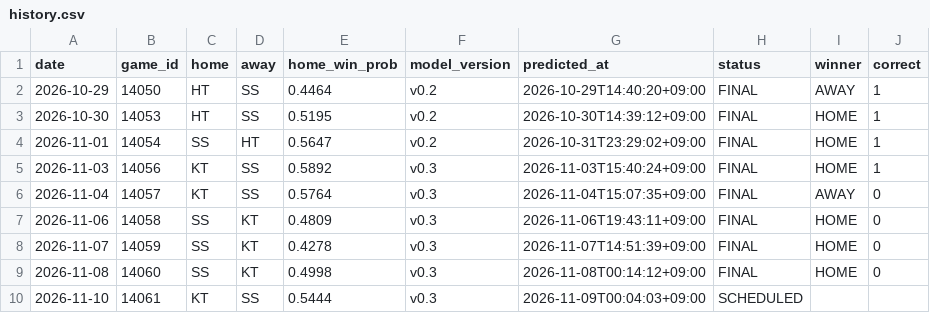
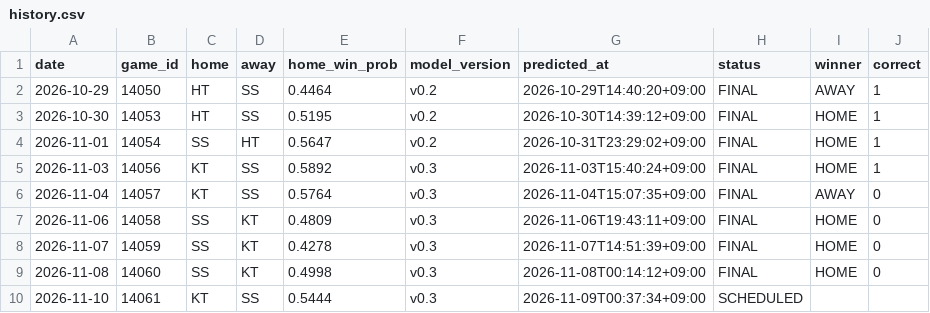
Before and after one commit to kimminseo2323-prog/2610_KBO_predict, a CSV file: data/public/history.csv, drawn as a sheet.

```diff
--- a/data/public/history.csv
+++ b/data/public/history.csv
@@ -9,2 +9,2 @@ date,game_id,home,away,home_win_prob,model_version,predicted_at,status,winner,co
 2026-11-08,14060,SS,KT,0.4998,v0.3,2026-11-08T00:14:12+09:00,FINAL,HOME,0
-2026-11-10,14061,KT,SS,0.5444,v0.3,2026-11-09T00:04:03+09:00,SCHEDULED,,
+2026-11-10,14061,KT,SS,0.5444,v0.3,2026-11-09T00:37:34+09:00,SCHEDULED,,
```
Also changed, not shown: 3 other files.
